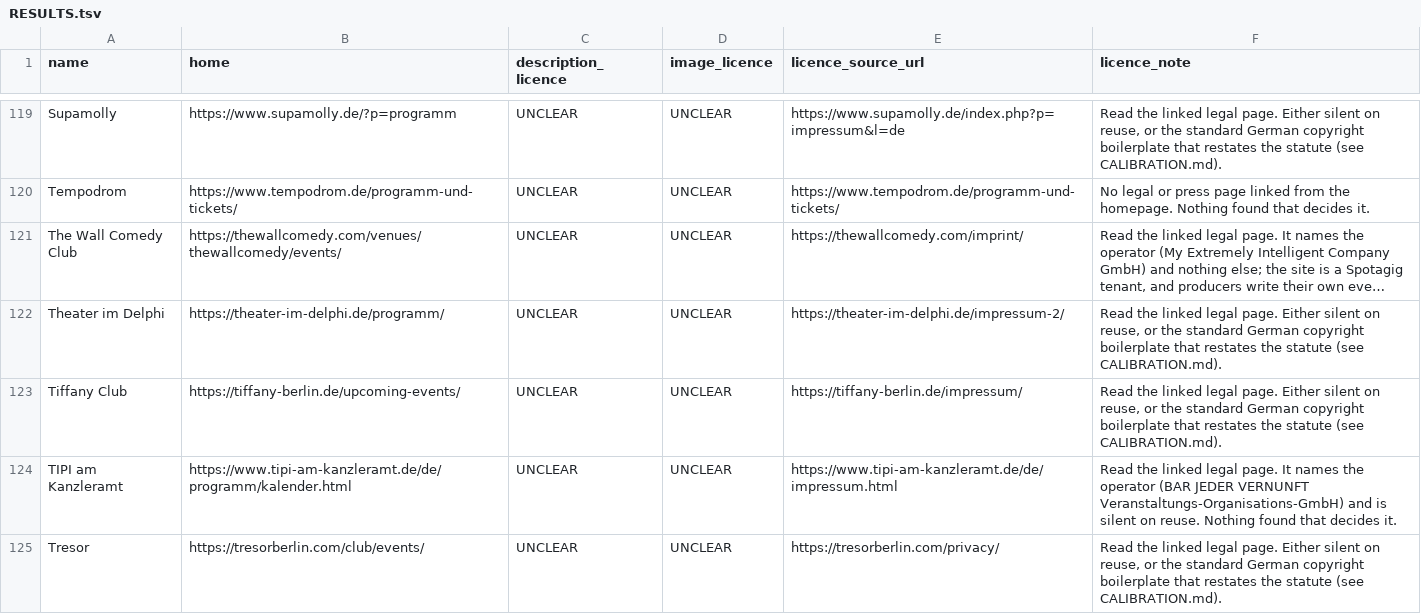
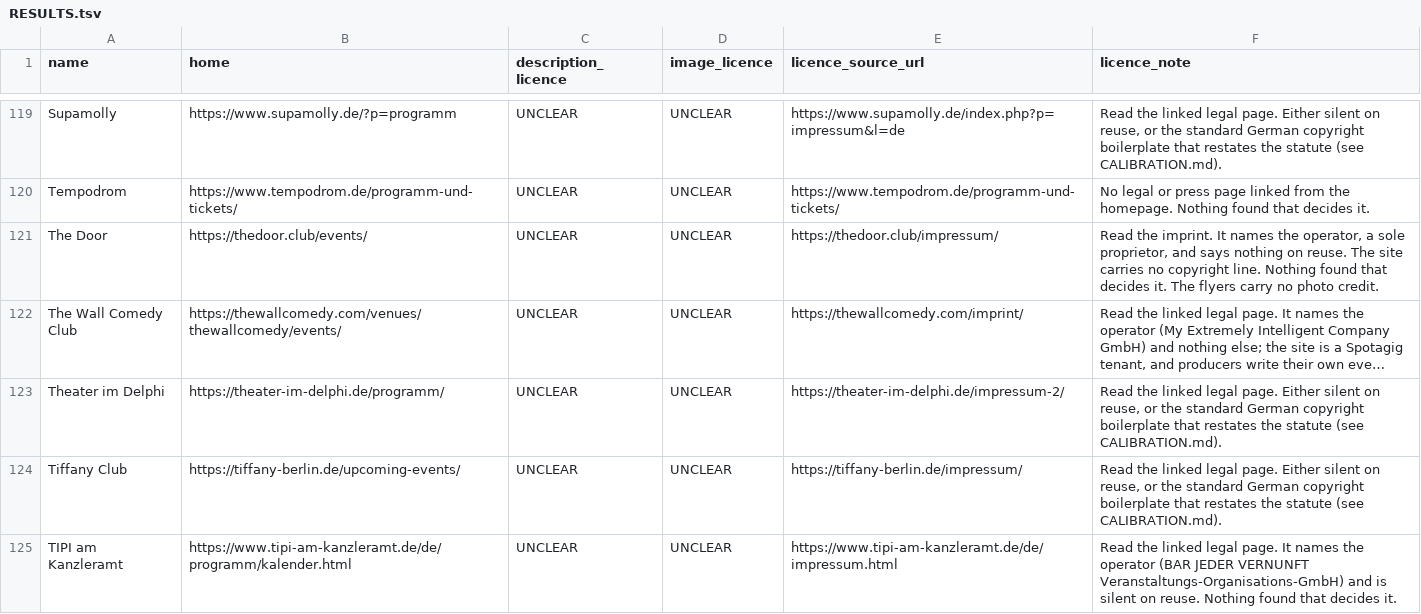
Before and after one commit to enorm-labs/event-junkie, a TSV file: docs/licence-review/RESULTS.tsv, drawn as a sheet; only a part is shown, gaps mark what is left out; the shorter side is filled out with more unchanged rows; long unchanged cells end in …; the diff names each change by its address in the sheet, - before the commit and + after, or states it on an @@ line.

```diff
--- a/docs/licence-review/RESULTS.tsv
+++ b/docs/licence-review/RESULTS.tsv
+row 121: The Door | https://thedoor.club/events/ | UNCLEAR | UNCLEAR | https://thedoor.club/impressum/ | Read the imprint. It names the operator, a sole proprietor, and says nothing on reuse. The site carries no copyright line. Nothing found that decides it. The flyers carry no photo credit.
```
Also changed, not shown: 11 other files.
